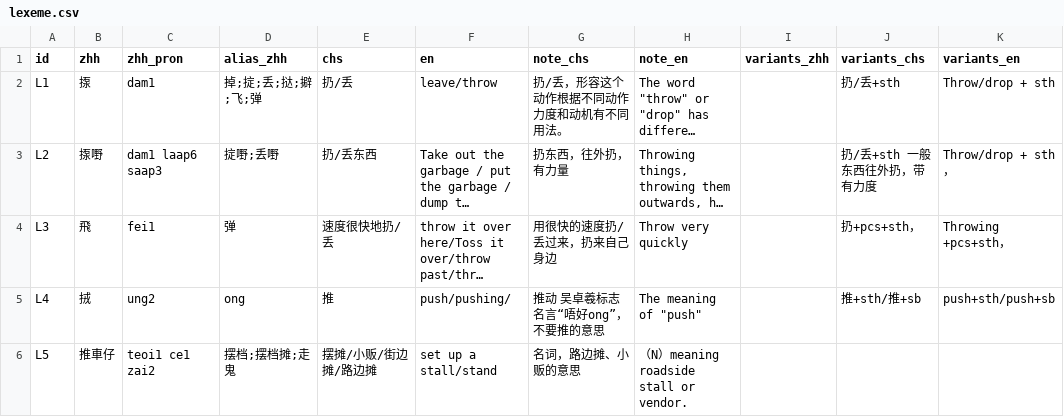
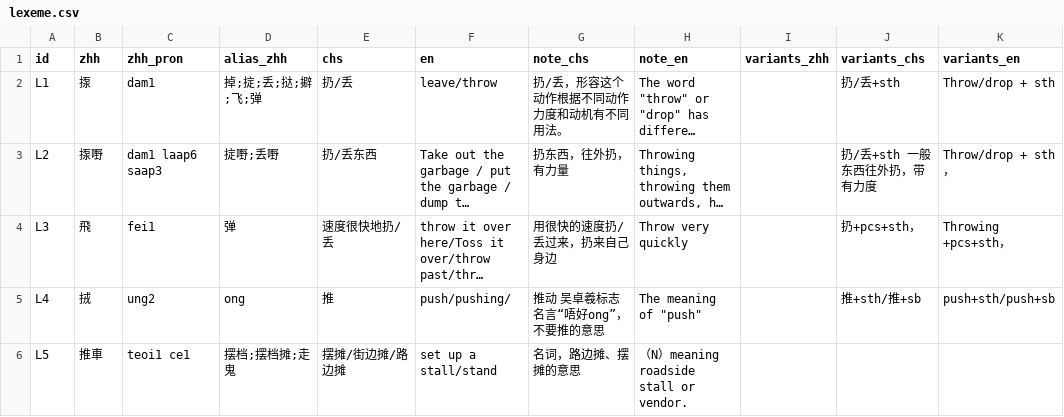
Before and after one commit to Joker9405/Can-Tong, a CSV file: data/lexeme.csv, drawn as a sheet; long unchanged cells end in …; the diff names each change by its address in the sheet, - before the commit and + after, or states it on an @@ line.

Commit message:
Update lexeme.csv

```diff
--- a/data/lexeme.csv
+++ b/data/lexeme.csv
-B6 (zhh): 推車仔
+B6 (zhh): 推車
-C6 (zhh_pron): teoi1 ce1 zai2
+C6 (zhh_pron): teoi1 ce1
-E6 (chs): 摆摊/小贩/街边摊/路边摊
+E6 (chs): 摆摊/街边摊/路边摊
-G6 (note_chs): 名词，路边摊、小贩的意思
+G6 (note_chs): 名词，路边摊、摆摊的意思
```
